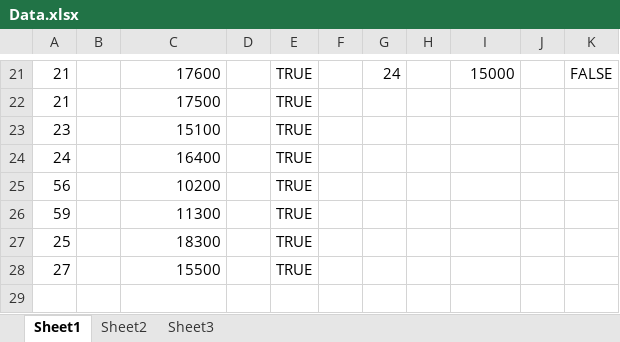
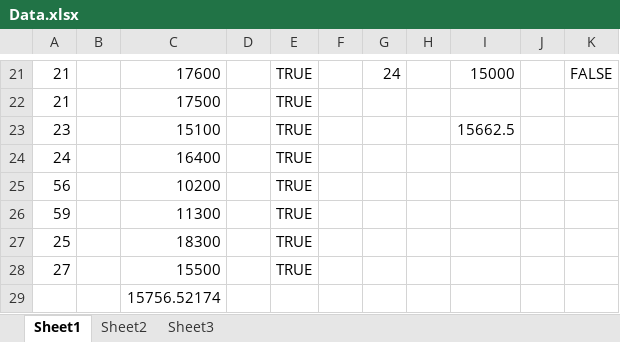
Before and after one commit to C-o-r-E/isudeaf, an Excel workbook: Data.xlsx, sheet Sheet1, drawn as a sheet; only a part is shown, gaps mark what is left out; values as stored, in another font and other column widths than the file's, no borders; charts and pictures not drawn; the diff names each change by its address in the sheet, - before the commit and + after, or states it on an @@ line.

Commit message:
visual data new

```diff
--- a/Data.xlsx (sheet Sheet1)
+++ b/Data.xlsx (sheet Sheet1)
-I23: (empty)
+I23: 15662.5
+row 29:  |  | 15756.52174
```
Also changed, not shown: charts or pictures.
